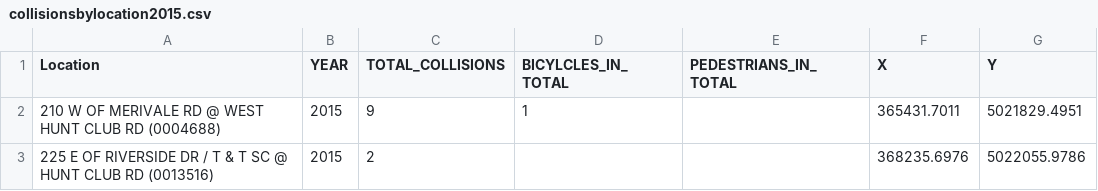
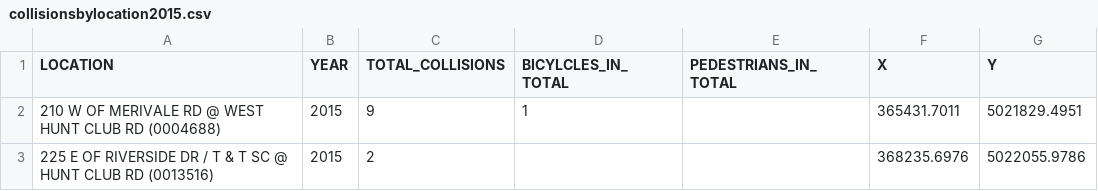
Before and after one commit to YaroShkvorets/collisions, a CSV file: data/csv/collisionsbylocation2015.csv, drawn as a sheet; only a part is shown.

Commit message:
fixed location typo

```diff
--- a/data/csv/collisionsbylocation2015.csv
+++ b/data/csv/collisionsbylocation2015.csv
@@ -1,2 +1,2 @@
-Location,YEAR,TOTAL_COLLISIONS,BICYLCLES_IN_TOTAL,PEDESTRIANS_IN_TOTAL,X,Y
+LOCATION,YEAR,TOTAL_COLLISIONS,BICYLCLES_IN_TOTAL,PEDESTRIANS_IN_TOTAL,X,Y
 210 W OF MERIVALE RD @ WEST HUNT CLUB RD (0004688),2015,9,1,,365431.7011,5021829.4951
```
Also changed, not shown: 4 other files.
